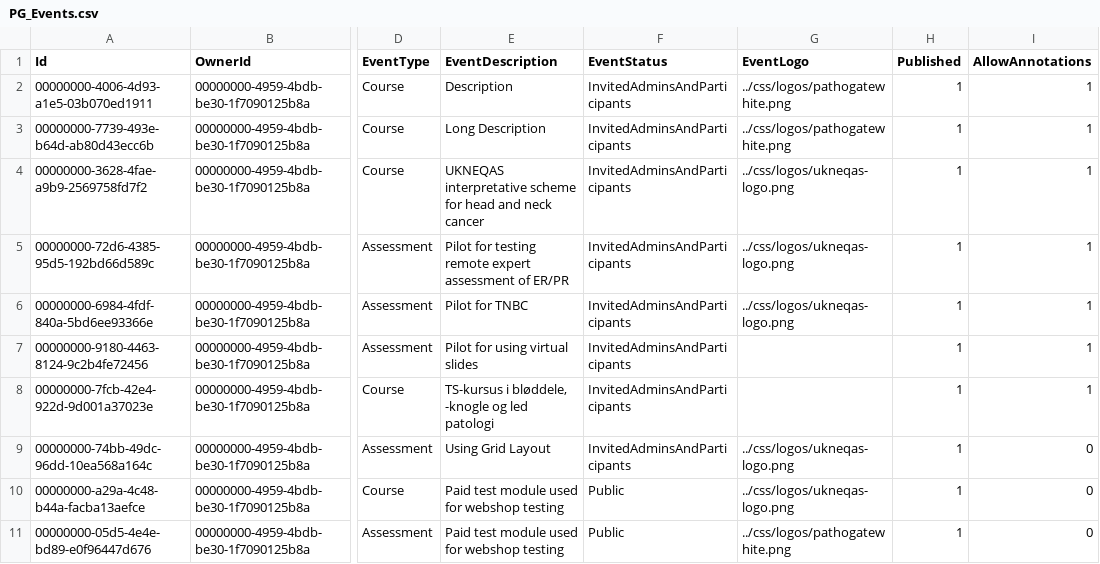
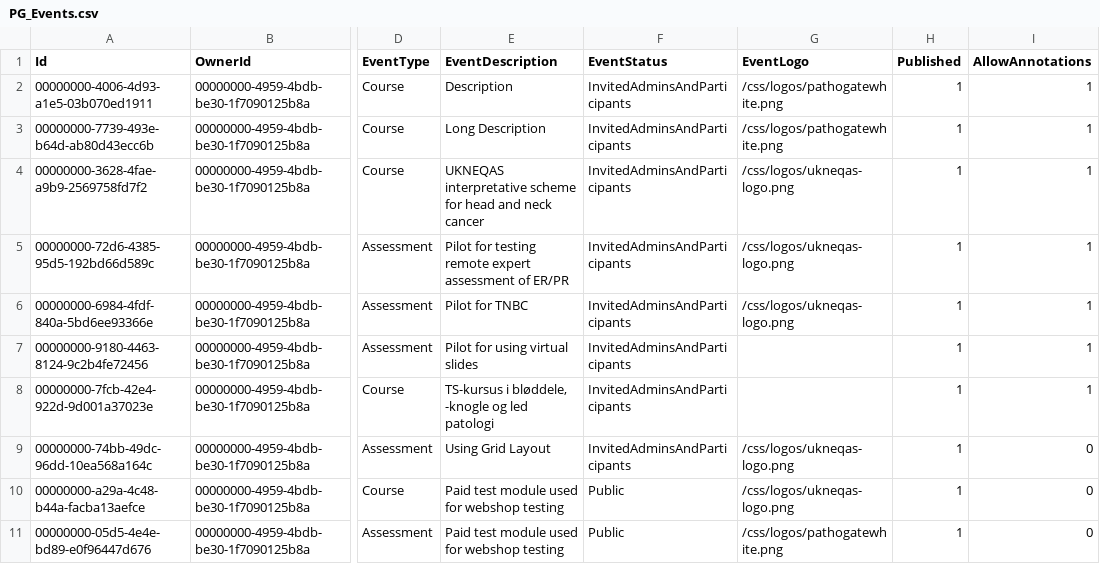
Before and after one commit to Gobling/PathoGateTestData, a CSV file: PG_Events.csv, drawn as a sheet; only a part is shown, gaps mark what is left out; the diff names each change by its address in the sheet, - before the commit and + after, or states it on an @@ line.

Commit message:
logo links

```diff
--- a/PG_Events.csv
+++ b/PG_Events.csv
-G2:G3 (EventLogo): ../css/logos/pathogatewhite.png
+G2:G3 (EventLogo): /css/logos/pathogatewhite.png
-G4:G6 (EventLogo): ../css/logos/ukneqas-logo.png
+G4:G6 (EventLogo): /css/logos/ukneqas-logo.png
-G9:G10 (EventLogo): ../css/logos/ukneqas-logo.png
+G9:G10 (EventLogo): /css/logos/ukneqas-logo.png
-G11 (EventLogo): ../css/logos/pathogatewhite.png
+G11 (EventLogo): /css/logos/pathogatewhite.png
```
